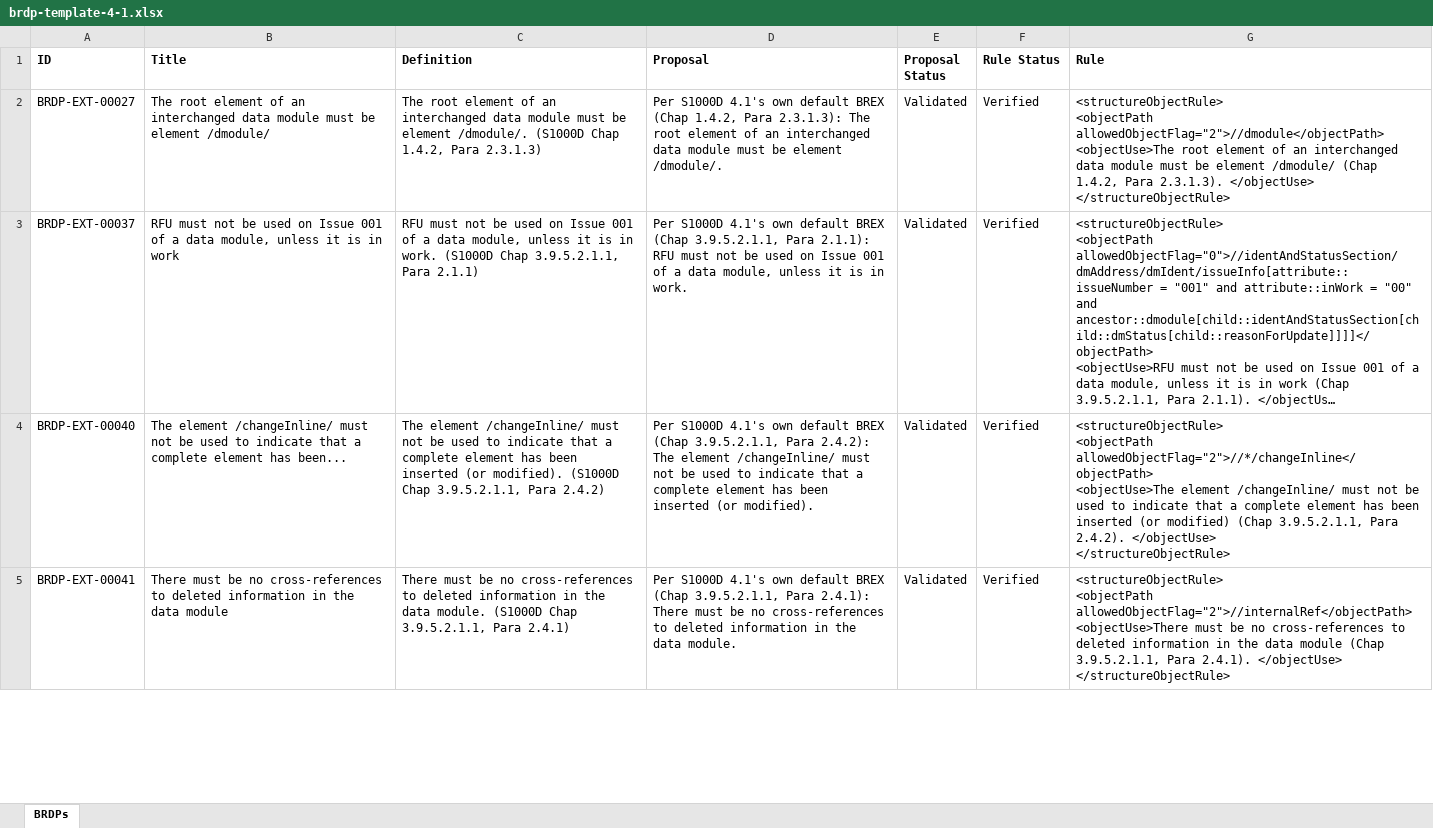
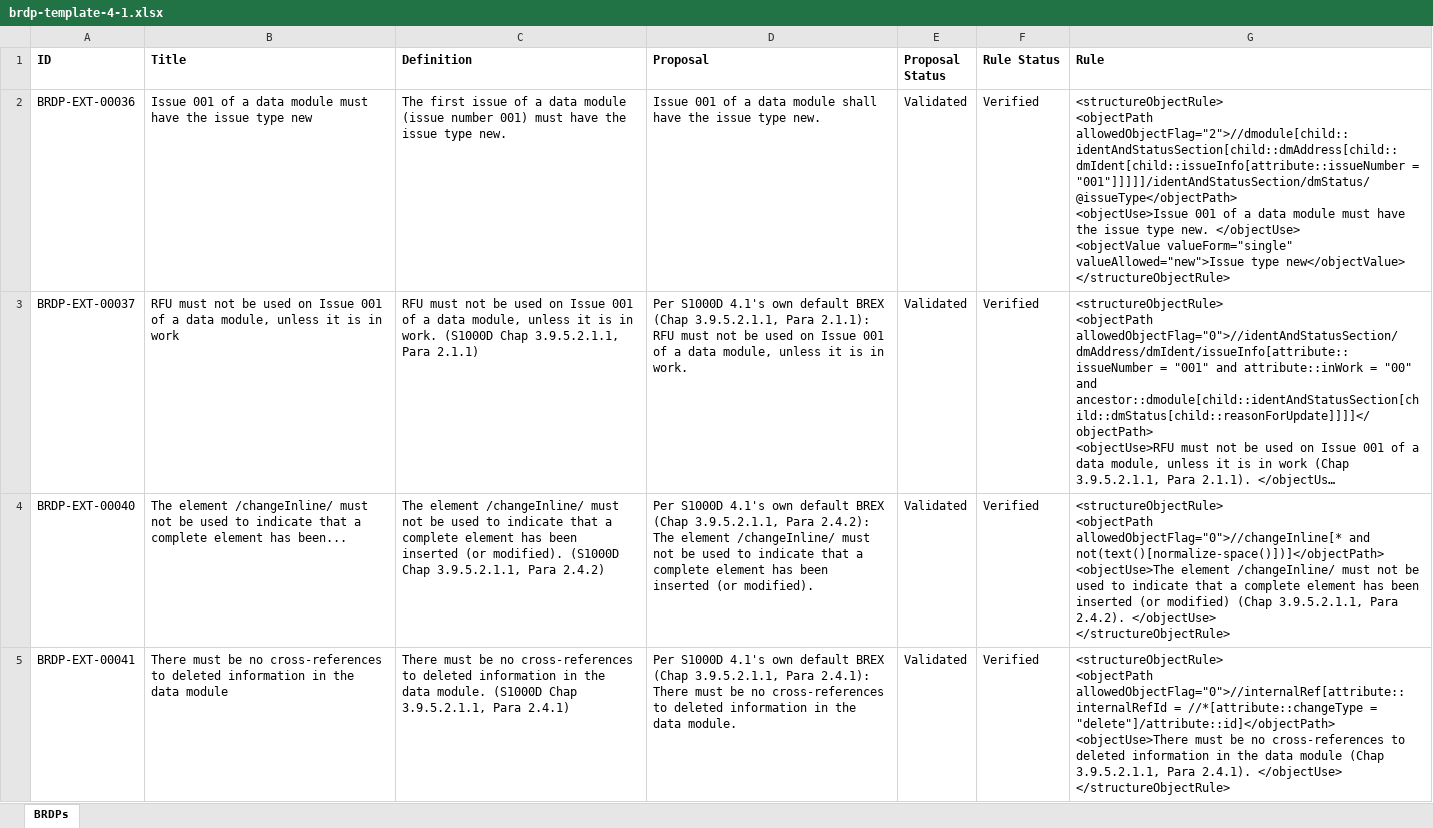
Before and after one commit to Juanma-GA/brdp-manager, an Excel workbook: public/brdp-template-4-1.xlsx, sheet BRDPs, drawn as a sheet; only a part is shown; long unchanged cells end in …; values as stored, in another font and other column widths than the file's, no borders; ↵ is a line break in a cell; the diff covers the shown part only; the diff names each change by its address in the sheet, - before the commit and + after, or states it on an @@ line.

```diff
--- a/public/brdp-template-4-1.xlsx (sheet BRDPs)
+++ b/public/brdp-template-4-1.xlsx (sheet BRDPs)
-A2 (ID): BRDP-EXT-00027
+A2 (ID): BRDP-EXT-00036
-B2 (Title): The root element of an interchanged data module must be element /dmodule/
+B2 (Title): Issue 001 of a data module must have the issue type new
-C2 (Definition): The root element of an interchanged data module must be element /dmodule/. (S1000D Chap 1.4.2, Para 2.3.1.3)
+C2 (Definition): The first issue of a data module (issue number 001) must have the issue type new.
-D2 (Proposal): Per S1000D 4.1's own default BREX (Chap 1.4.2, Para 2.3.1.3): The root element of an interchanged data module must be element /dmodule/.
+D2 (Proposal): Issue 001 of a data module shall have the issue type new.
-G2 (Rule): <structureObjectRule> ↵ <objectPath allowedObjectFlag="2">//dmodule</objectPath> ↵ <objectUse>The root element of an interchanged data module must be element /dmodule/ (Chap 1.4.2, Para 2.3.1.3). </objectUse> ↵ </structureObjectRule>
+G2 (Rule): <structureObjectRule> ↵ <objectPath allowedObjectFlag="2">//dmodule[child::identAndStatusSection[child::dmAddress[child::dmIdent[child::issueInfo[attribute::issueNumber = "001"]]]]]/identAndStatusSection/dmStatus/@issueType</objectPath> ↵ <objectUse>Issue 001 of a data module must have the issue type new. </objectUse> ↵ <objectValue valueForm="single" valueAllowed="new">Issue type new</objectValue> ↵ </structureObjectRule>
-G4 (Rule): <structureObjectRule> ↵ <objectPath allowedObjectFlag="2">//*/changeInline</objectPath> ↵ <objectUse>The element…
+G4 (Rule): <structureObjectRule> ↵ <objectPath allowedObjectFlag="0">//changeInline[* and not(text()[normalize-space()])]</objectPath> ↵ <objectUse>The element…
-G5 (Rule): <structureObjectRule> ↵ <objectPath allowedObjectFlag="2">//internalRef</objectPath> ↵ <objectUse>There must…
+G5 (Rule): <structureObjectRule> ↵ <objectPath allowedObjectFlag="0">//internalRef[attribute::internalRefId = //*[attribute::changeType = "delete"]/attribute::id]</objectPath> ↵ <objectUse>There must…
```
Also changed, not shown: 6 edited cells elsewhere in this sheet, public/brdp-template-4-2.xlsx, 13 other files.
